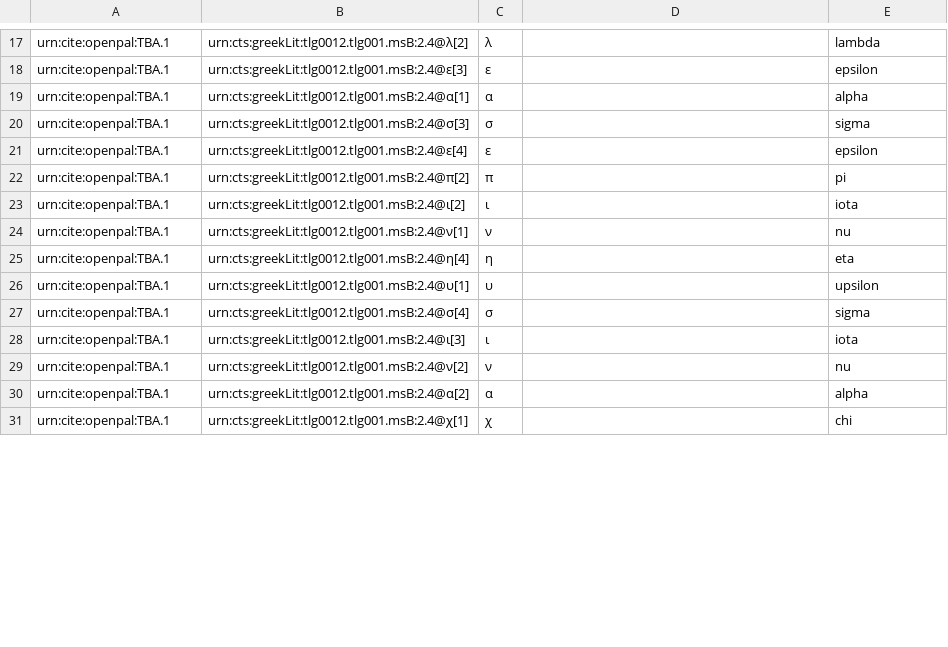
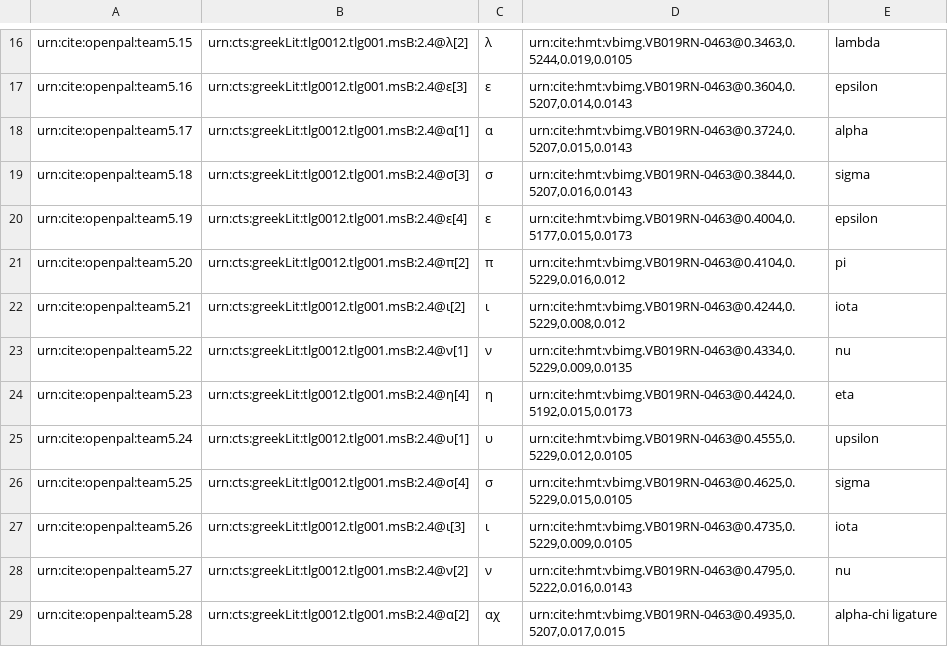
Before and after one commit to neelsmith/opdata, a CSV file: data/venetusB.csv, drawn as a sheet; only a part is shown, gaps mark what is left out; removed rows and columns are numbered as before the commit, all else as after; the diff covers the shown part only; the diff names each change by its address in the sheet, - before the commit and + after, or states it on an @@ line.

```diff
--- a/data/venetusB.csv
+++ b/data/venetusB.csv
-A16: urn:cite:openpal:TBA.1
+A16: urn:cite:openpal:team5.15
-D16: (empty)
+D16: urn:cite:hmt:vbimg.VB019RN-0463@0.3463,0.5244,0.019,0.0105
-A17: urn:cite:openpal:TBA.1
+A17: urn:cite:openpal:team5.16
-D17: (empty)
+D17: urn:cite:hmt:vbimg.VB019RN-0463@0.3604,0.5207,0.014,0.0143
-A18: urn:cite:openpal:TBA.1
+A18: urn:cite:openpal:team5.17
-D18: (empty)
+D18: urn:cite:hmt:vbimg.VB019RN-0463@0.3724,0.5207,0.015,0.0143
-A19: urn:cite:openpal:TBA.1
+A19: urn:cite:openpal:team5.18
-D19: (empty)
+D19: urn:cite:hmt:vbimg.VB019RN-0463@0.3844,0.5207,0.016,0.0143
-A20: urn:cite:openpal:TBA.1
+A20: urn:cite:openpal:team5.19
-D20: (empty)
+D20: urn:cite:hmt:vbimg.VB019RN-0463@0.4004,0.5177,0.015,0.0173
-A21: urn:cite:openpal:TBA.1
+A21: urn:cite:openpal:team5.20
-D21: (empty)
+D21: urn:cite:hmt:vbimg.VB019RN-0463@0.4104,0.5229,0.016,0.012
-A22: urn:cite:openpal:TBA.1
+A22: urn:cite:openpal:team5.21
-D22: (empty)
+D22: urn:cite:hmt:vbimg.VB019RN-0463@0.4244,0.5229,0.008,0.012
-A23: urn:cite:openpal:TBA.1
+A23: urn:cite:openpal:team5.22
-D23: (empty)
+D23: urn:cite:hmt:vbimg.VB019RN-0463@0.4334,0.5229,0.009,0.0135
-A24: urn:cite:openpal:TBA.1
+A24: urn:cite:openpal:team5.23
-D24: (empty)
+D24: urn:cite:hmt:vbimg.VB019RN-0463@0.4424,0.5192,0.015,0.0173
-A25: urn:cite:openpal:TBA.1
+A25: urn:cite:openpal:team5.24
-D25: (empty)
+D25: urn:cite:hmt:vbimg.VB019RN-0463@0.4555,0.5229,0.012,0.0105
-A26: urn:cite:openpal:TBA.1
+A26: urn:cite:openpal:team5.25
-D26: (empty)
+D26: urn:cite:hmt:vbimg.VB019RN-0463@0.4625,0.5229,0.015,0.0105
-A27: urn:cite:openpal:TBA.1
+A27: urn:cite:openpal:team5.26
-D27: (empty)
+D27: urn:cite:hmt:vbimg.VB019RN-0463@0.4735,0.5229,0.009,0.0105
-A28: urn:cite:openpal:TBA.1
+A28: urn:cite:openpal:team5.27
-D28: (empty)
+D28: urn:cite:hmt:vbimg.VB019RN-0463@0.4795,0.5222,0.016,0.0143
-A29: urn:cite:openpal:TBA.1
+A29: urn:cite:openpal:team5.28
-C29: α
+C29: αχ
-D29: (empty)
+D29: urn:cite:hmt:vbimg.VB019RN-0463@0.4935,0.5207,0.017,0.015
-E29: alpha
+E29: alpha-chi ligature
-row 31: urn:cite:openpal:TBA.1 | urn:cts:greekLit:tlg0012.tlg001.msB:2.4@χ[1] | χ |  | chi
```
Also changed, not shown: 1 removed row and 38 edited cells elsewhere in this file.
